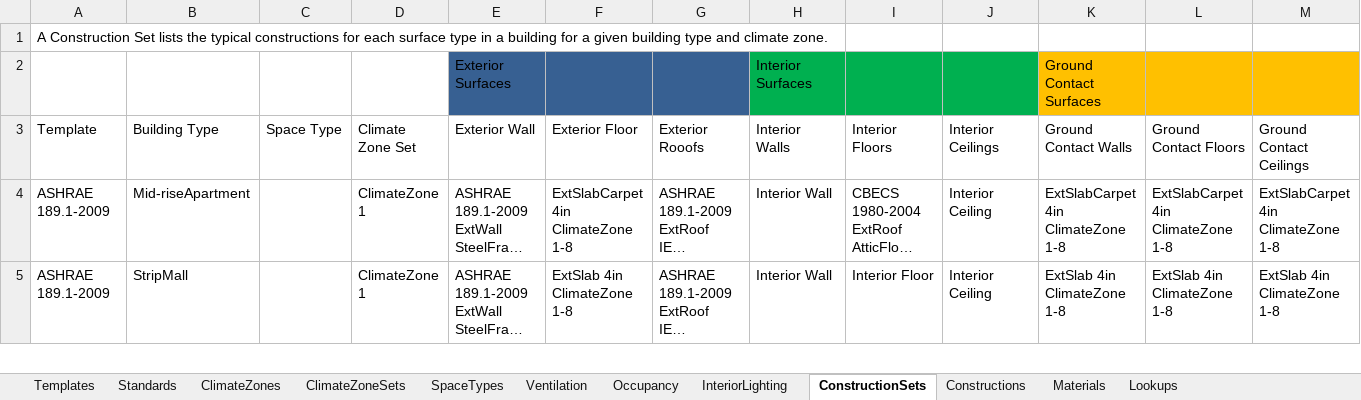
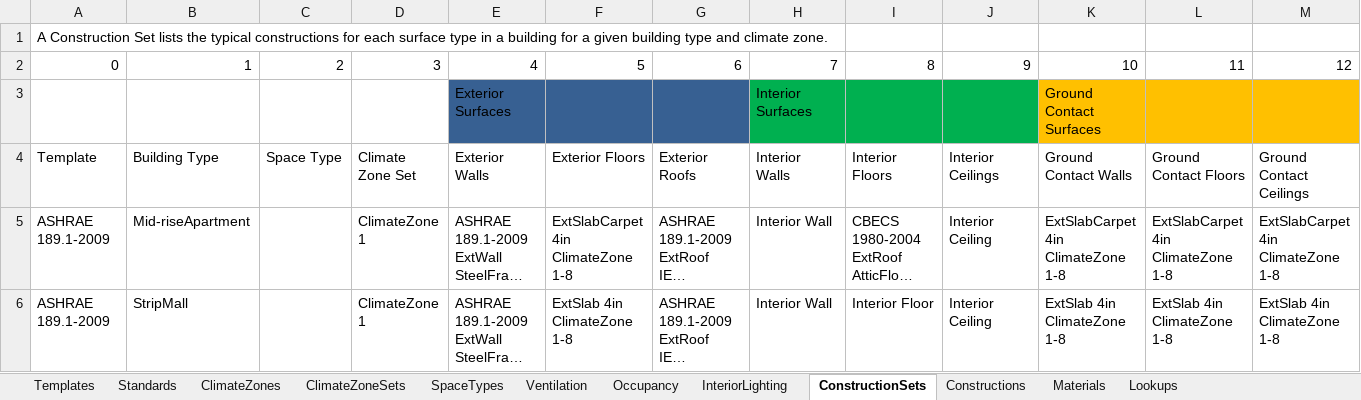
Before and after one commit to NREL/openstudio-standards, an Excel workbook: OpenStudio_Standards.xlsx, sheet ConstructionSets, drawn as a sheet; only a part is shown; long unchanged cells end in …; values as stored, in another font and other column widths than the file's, no borders; table styles not drawn; addresses are those after the commit; rows hold the shown columns only; the diff names each change by its address in the sheet, - before the commit and + after, or states it on an @@ line.

```diff
--- a/OpenStudio_Standards.xlsx (sheet ConstructionSets)
+++ b/OpenStudio_Standards.xlsx (sheet ConstructionSets)
+row 2: 0 | 1 | 2 | 3 | 4 | 5 | 6 | 7 | 8 | 9 | 10 | 11 | 12
-E4: Exterior Wall
+E4: Exterior Walls
-F4: Exterior Floor
+F4: Exterior Floors
-G4: Exterior Rooofs
+G4: Exterior Roofs
```
Also changed, not shown: sheet SpaceTypes, sheet ClimateZoneSets, sheet Materials, sheet Constructions, sheet ClimateZones, sheet Templates, 2 other files.
